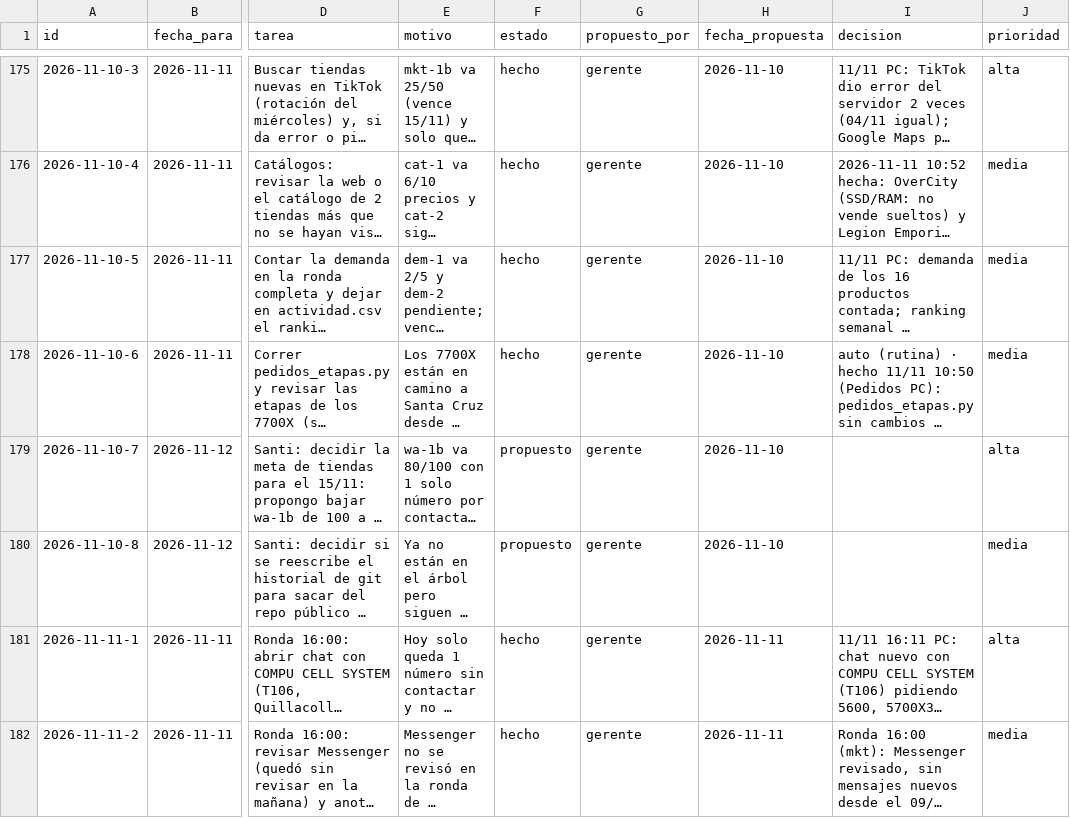
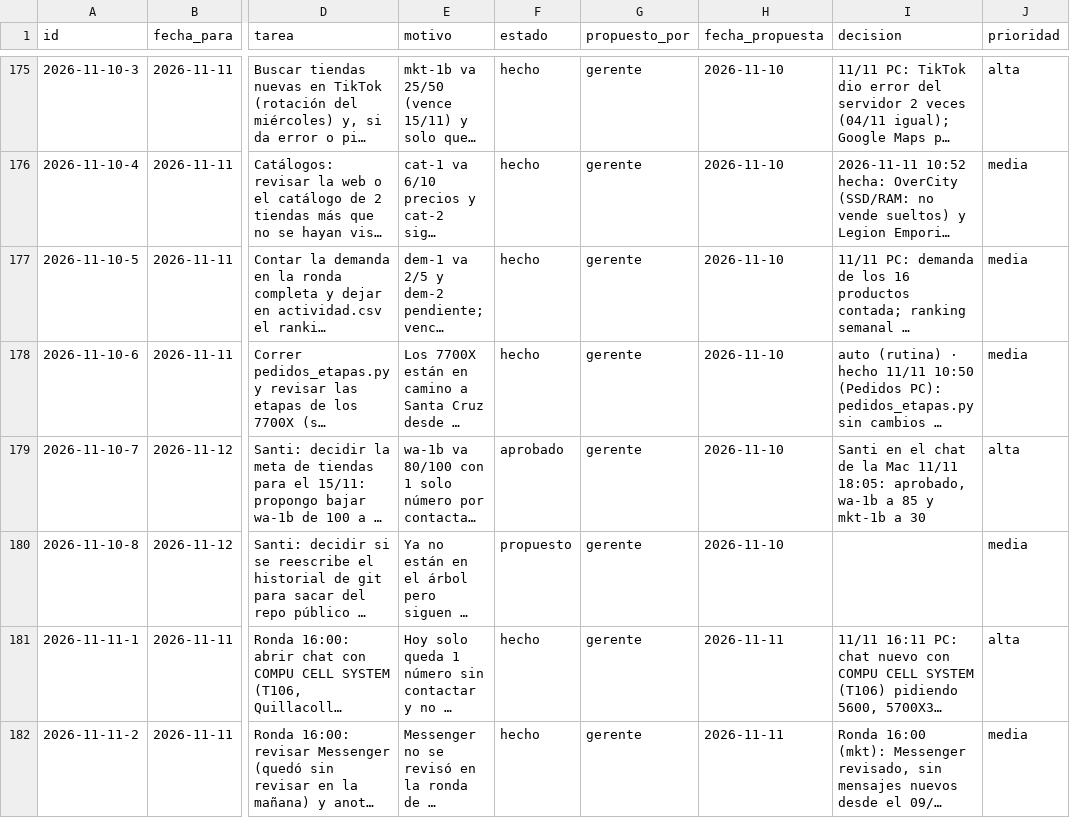
Before and after one commit to Santi491/Claude-, a CSV file: plan.csv, drawn as a sheet; only a part is shown, gaps mark what is left out; long unchanged cells end in …; the diff names each change by its address in the sheet, - before the commit and + after, or states it on an @@ line.

```diff
--- a/plan.csv
+++ b/plan.csv
-F179 (estado): propuesto
+F179 (estado): aprobado
-I179 (decision): (empty)
+I179 (decision): Santi en el chat de la Mac 11/11 18:05: aprobado, wa-1b a 85 y mkt-1b a 30
```
Also changed, not shown: actividad.csv, memoria-gerente.csv, 2 other files.
